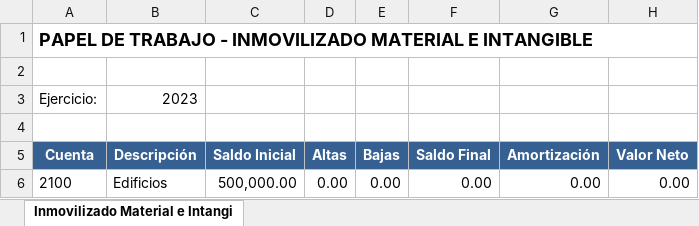
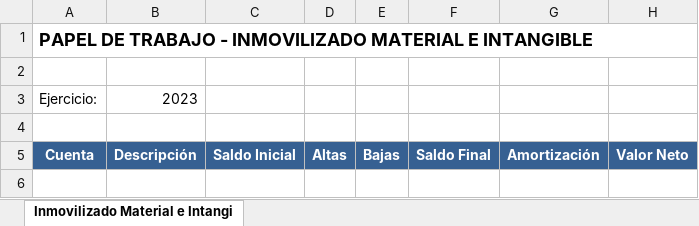
Before and after one commit to Nachollo/normativa-contable-espa-a, an Excel workbook: papeles_trabajo/PT_Inmovilizado_2023_20251116.xlsx, sheet Inmovilizado Material e Intangi, drawn as a sheet; values as stored, in another font and other column widths than the file's, no borders; the diff names each change by its address in the sheet, - before the commit and + after, or states it on an @@ line.

```diff
--- a/papeles_trabajo/PT_Inmovilizado_2023_20251116.xlsx (sheet Inmovilizado Material e Intangi)
+++ b/papeles_trabajo/PT_Inmovilizado_2023_20251116.xlsx (sheet Inmovilizado Material e Intangi)
-row 6: 2100 | Edificios | 500,000.00 | 0.00 | 0.00 | 0.00 | 0.00 | 0.00
```
Also changed, not shown: papeles_trabajo/PT_Circularizacion_2023_20251116.xlsx, papeles_trabajo/PT_Existencias_2023_20251116.xlsx, 17 other files.
